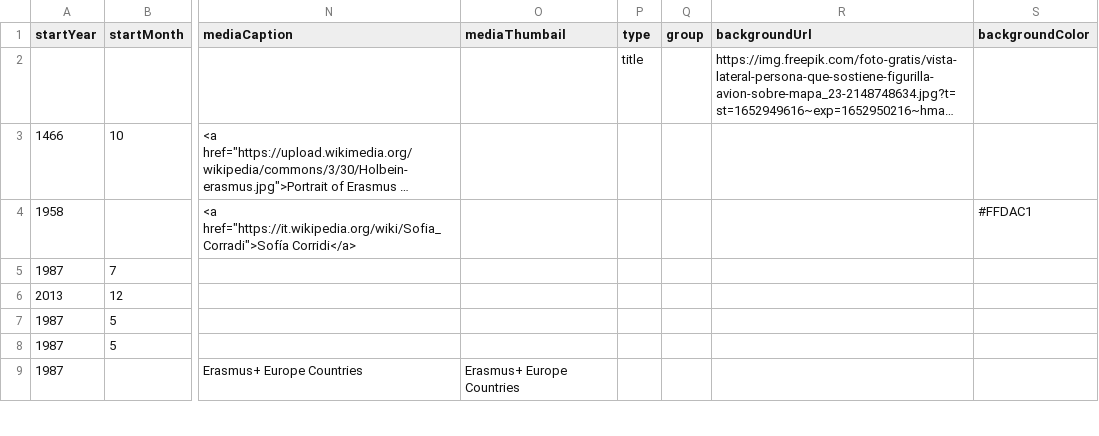
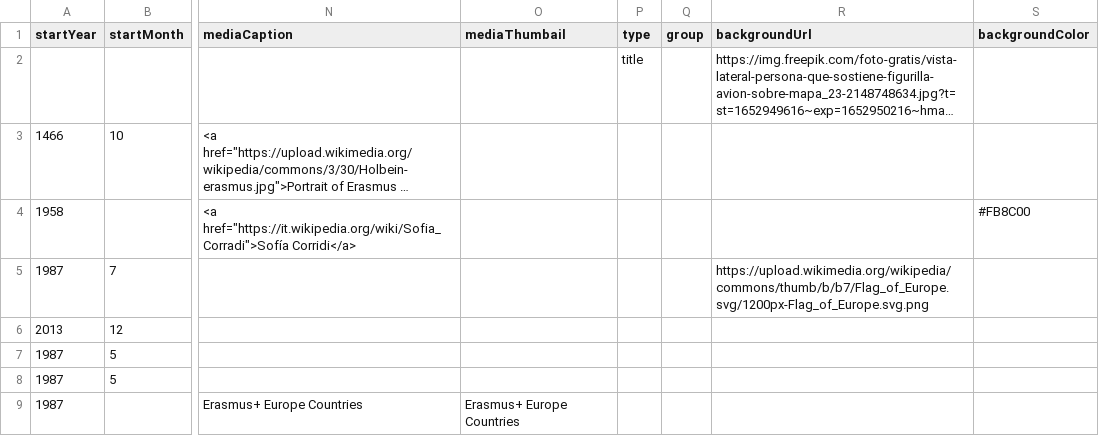
Before and after one commit to DeustoKom/MSGW2022-timeline, a CSV file: docs/groupncs/timeline-data.csv, drawn as a sheet; only a part is shown, gaps mark what is left out; long unchanged cells end in …; the diff covers the shown part only; the diff names each change by its address in the sheet, - before the commit and + after, or states it on an @@ line.

Commit message:
Add files via upload

```diff
--- a/docs/groupncs/timeline-data.csv
+++ b/docs/groupncs/timeline-data.csv
-S4 (backgroundColor): #FFDAC1
+S4 (backgroundColor): #FB8C00
-R5 (backgroundUrl): (empty)
+R5 (backgroundUrl): https://upload.wikimedia.org/wikipedia/commons/thumb/b/b7/Flag_of_Europe.svg/1200px-Flag_of_Europe.svg.png
```
Also changed, not shown: 6 edited cells elsewhere in this file.
